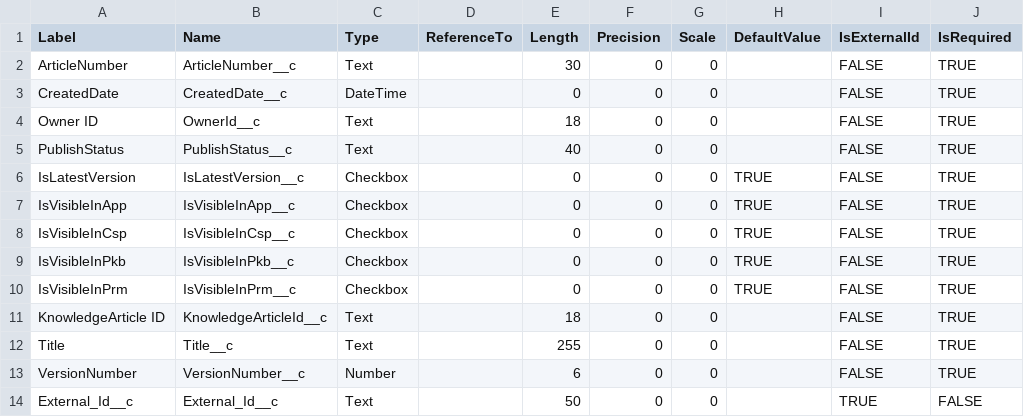
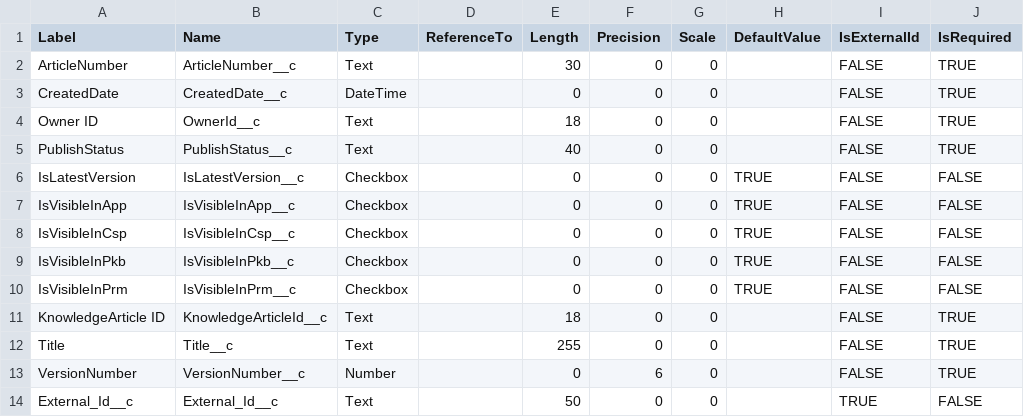
Before and after one commit to rodrigom-oktana-io/wave-tooling, a CSV file: Services/metadata/KCSArticle__kav_metadata.csv, drawn as a sheet.

Commit message:
Update KCSArticle__kav_metadata.csv

```diff
--- a/Services/metadata/KCSArticle__kav_metadata.csv
+++ b/Services/metadata/KCSArticle__kav_metadata.csv
@@ -5,10 +5,10 @@ Owner ID,OwnerId__c,Text,,18,0,0,,FALSE,TRUE
 PublishStatus,PublishStatus__c,Text,,40,0,0,,FALSE,TRUE
-IsLatestVersion,IsLatestVersion__c,Checkbox,,0,0,0,TRUE,FALSE,TRUE
-IsVisibleInApp,IsVisibleInApp__c,Checkbox,,0,0,0,TRUE,FALSE,TRUE
-IsVisibleInCsp,IsVisibleInCsp__c,Checkbox,,0,0,0,TRUE,FALSE,TRUE
-IsVisibleInPkb,IsVisibleInPkb__c,Checkbox,,0,0,0,TRUE,FALSE,TRUE
-IsVisibleInPrm,IsVisibleInPrm__c,Checkbox,,0,0,0,TRUE,FALSE,TRUE
+IsLatestVersion,IsLatestVersion__c,Checkbox,,0,0,0,TRUE,FALSE,FALSE
+IsVisibleInApp,IsVisibleInApp__c,Checkbox,,0,0,0,TRUE,FALSE,FALSE
+IsVisibleInCsp,IsVisibleInCsp__c,Checkbox,,0,0,0,TRUE,FALSE,FALSE
+IsVisibleInPkb,IsVisibleInPkb__c,Checkbox,,0,0,0,TRUE,FALSE,FALSE
+IsVisibleInPrm,IsVisibleInPrm__c,Checkbox,,0,0,0,TRUE,FALSE,FALSE
 KnowledgeArticle ID,KnowledgeArticleId__c,Text,,18,0,0,,FALSE,TRUE
 Title,Title__c,Text,,255,0,0,,FALSE,TRUE
-VersionNumber,VersionNumber__c,Number,,6,0,0,,FALSE,TRUE
+VersionNumber,VersionNumber__c,Number,,0,6,0,,FALSE,TRUE
 External_Id__c,External_Id__c,Text,,50,0,0,,TRUE,FALSE
```
